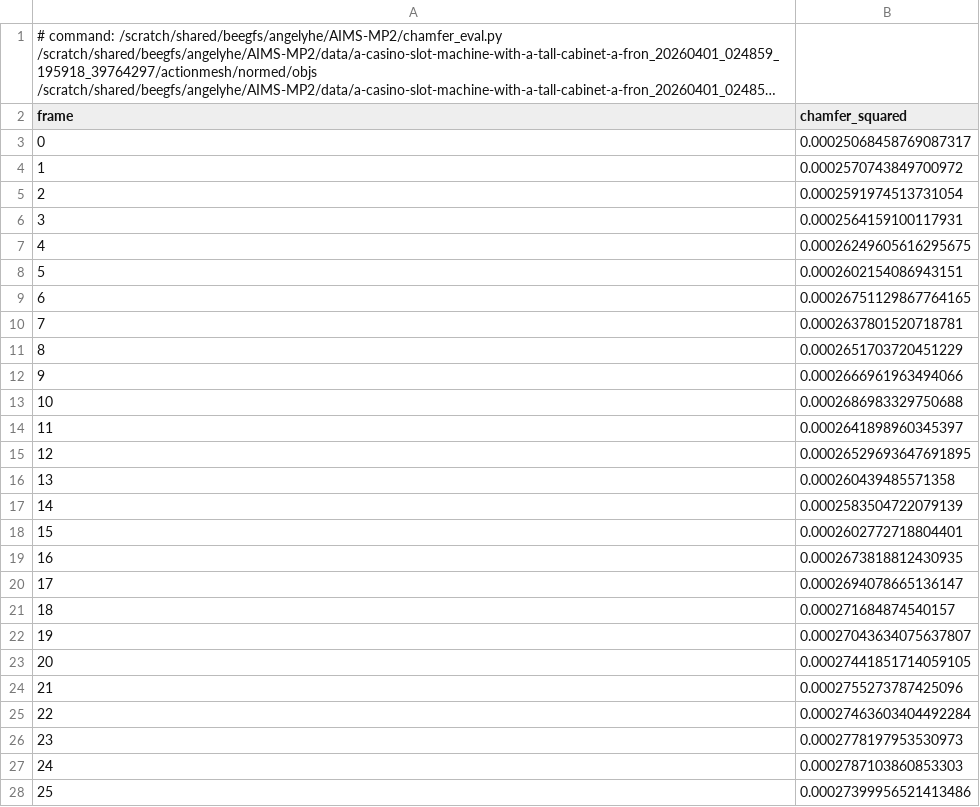
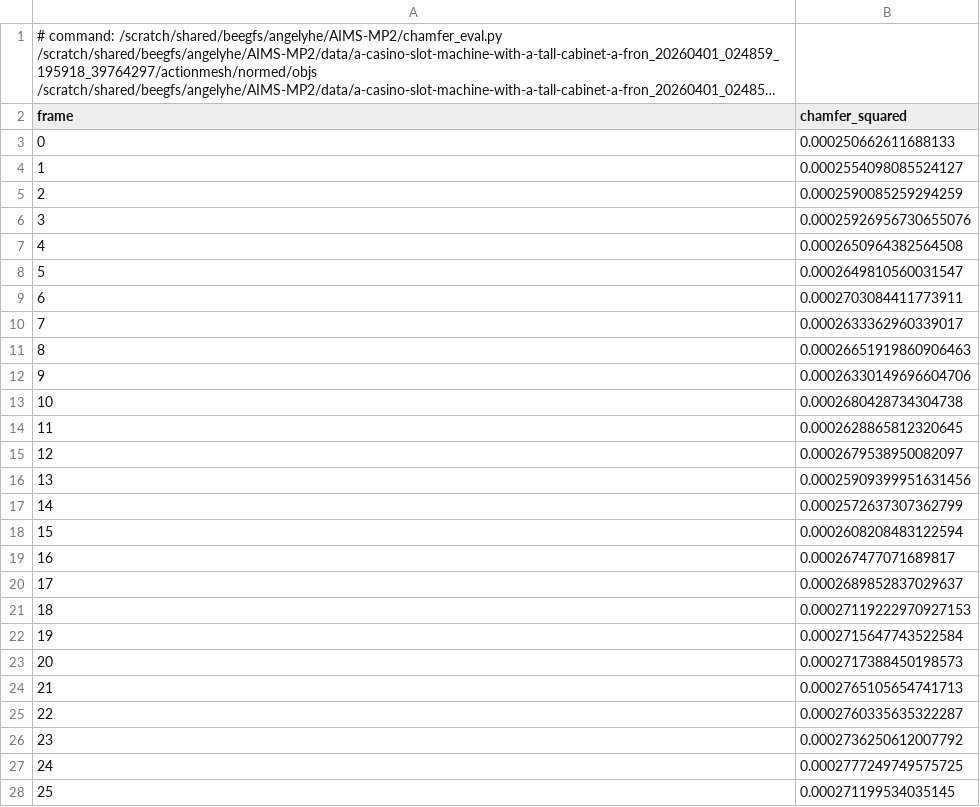
Before and after one commit to 7angel4/actionmesh, a CSV file: eval_results/chamfer/normed/a-casino-slot-machine-with-a-tall-cabinet-a-fron_20260401_024859_195918_39764297.csv, drawn as a sheet; only a part is shown; long unchanged cells end in …; the diff covers the shown part only.

```diff
--- a/eval_results/chamfer/normed/a-casino-slot-machine-with-a-tall-cabinet-a-fron_20260401_024859_195918_39764297.csv
+++ b/eval_results/chamfer/normed/a-casino-slot-machine-with-a-tall-cabinet-a-fron_20260401_024859_195918_39764297.csv
@@ -2,27 +2,27 @@
 frame,chamfer_squared
-0,0.00025068458769087317
-1,0.0002570743849700972
-2,0.0002591974513731054
-3,0.0002564159100117931
-4,0.00026249605616295675
-5,0.0002602154086943151
-6,0.00026751129867764165
-7,0.0002637801520718781
-8,0.0002651703720451229
-9,0.0002666961963494066
-10,0.0002686983329750688
-11,0.0002641898960345397
-12,0.00026529693647691895
-13,0.000260439485571358
-14,0.0002583504722079139
-15,0.0002602772718804401
-16,0.0002673818812430935
-17,0.0002694078665136147
-18,0.000271684874540157
-19,0.00027043634075637807
-20,0.00027441851714059105
-21,0.0002755273787425096
-22,0.00027463603404492284
-23,0.0002778197953530973
-24,0.0002787103860853303
-25,0.00027399956521413486
+0,0.000250662611688133
+1,0.0002554098085524127
+2,0.0002590085259294259
+3,0.00025926956730655076
+4,0.0002650964382564508
+5,0.0002649810560031547
+6,0.0002703084411773911
+7,0.0002633362960339017
+8,0.00026651919860906463
+9,0.00026330149696604706
+10,0.0002680428734304738
+11,0.0002628865812320645
+12,0.0002679538950082097
+13,0.00025909399951631456
+14,0.0002572637307362799
+15,0.0002608208483122594
+16,0.000267477071689817
+17,0.0002689852837029637
+18,0.00027119222970927153
+19,0.0002715647743522584
+20,0.0002717388450198573
+21,0.0002765105654741713
+22,0.0002760335635322287
+23,0.0002736250612007792
+24,0.0002777249749575725
+25,0.000271199534035145
```
Also changed, not shown: 5 edited cells elsewhere in this file, eval_results/chamfer/normed/a-benchtop-monocular-laboratory-microscope-a-hea_20260331_230942_552800_6c80d18c.csv, eval_results/chamfer/normed/a-classic-occ-bottle-with-articulated-cap_20260321_164200_149541_6af2da87.csv, 22 other files.
